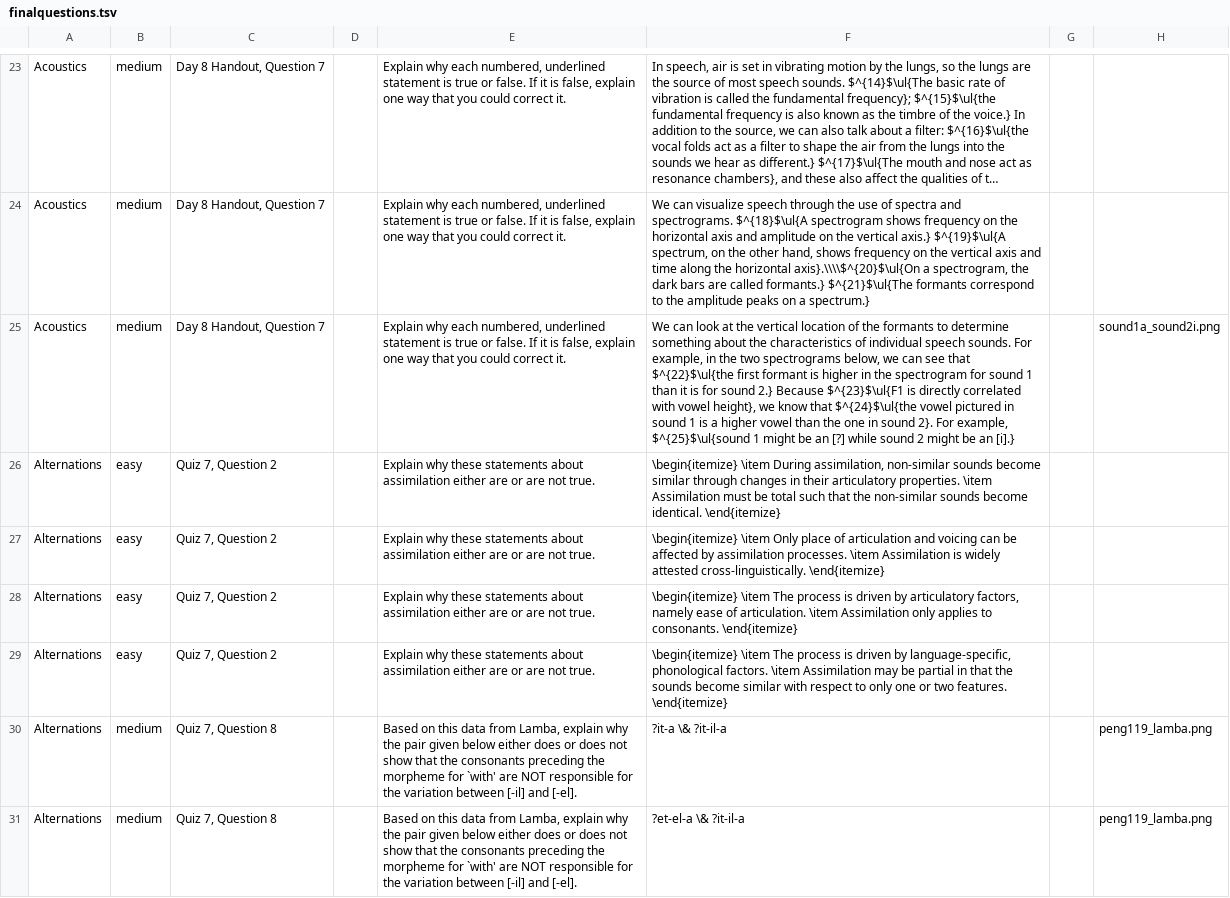
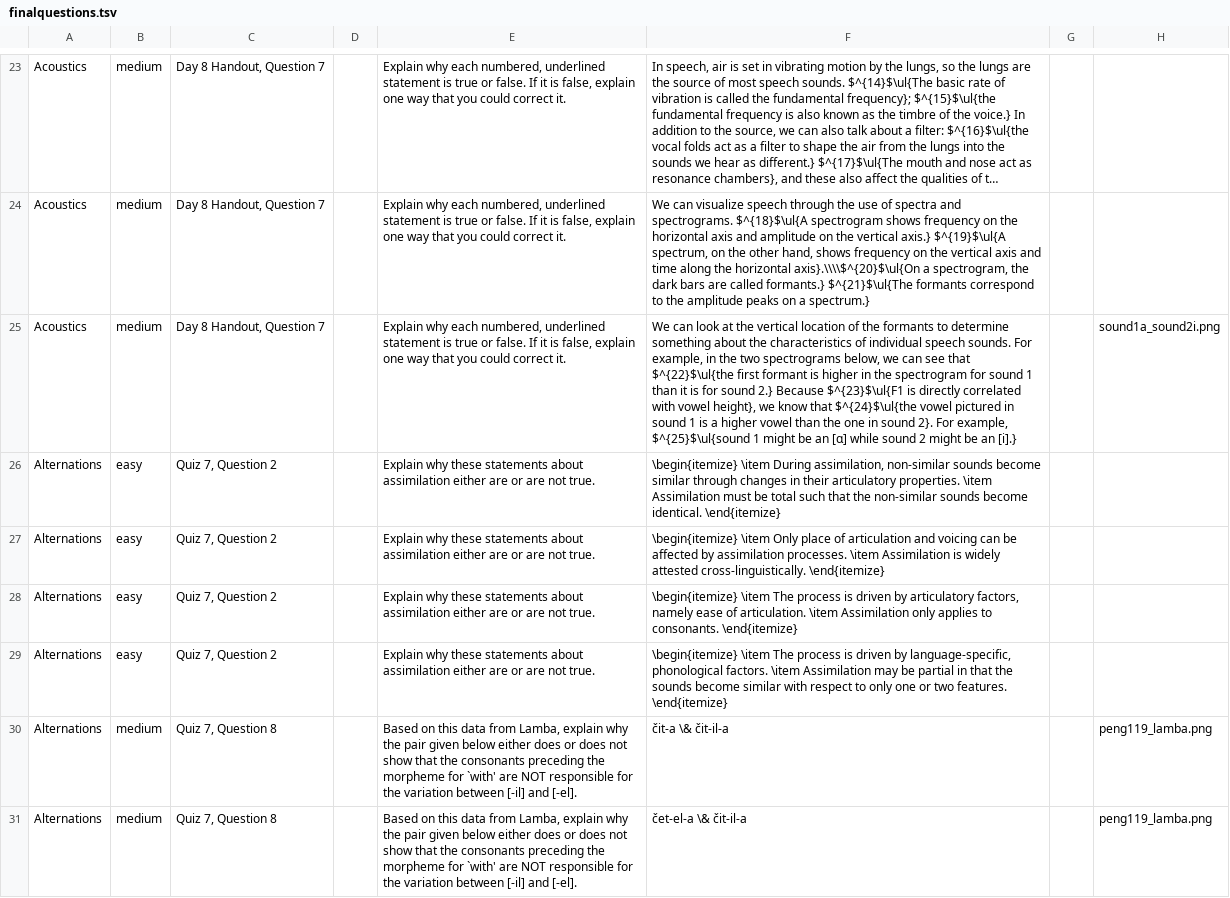
Before and after one commit to kvesik/examgeneration, a TSV file: examgeneration/finalquestions.tsv, drawn as a sheet; only a part is shown, gaps mark what is left out; long unchanged cells end in …; the diff covers the shown part only; the diff names each change by its address in the sheet, - before the commit and + after, or states it on an @@ line.

```diff
--- a/examgeneration/finalquestions.tsv
+++ b/examgeneration/finalquestions.tsv
-F25: …be an [?] while sound…
+F25: …be an [ɑ] while sound…
-F30: ?it-a \& ?it-il-a
+F30: čit-a \& čit-il-a
-F31: ?et-el-a \& ?it-il-a
+F31: čet-el-a \& čit-il-a
```
Also changed, not shown: 34 edited cells elsewhere in this file, examgeneration/finalsignups.tsv, examgeneration/midtermsignups.tsv, 1 other file.
